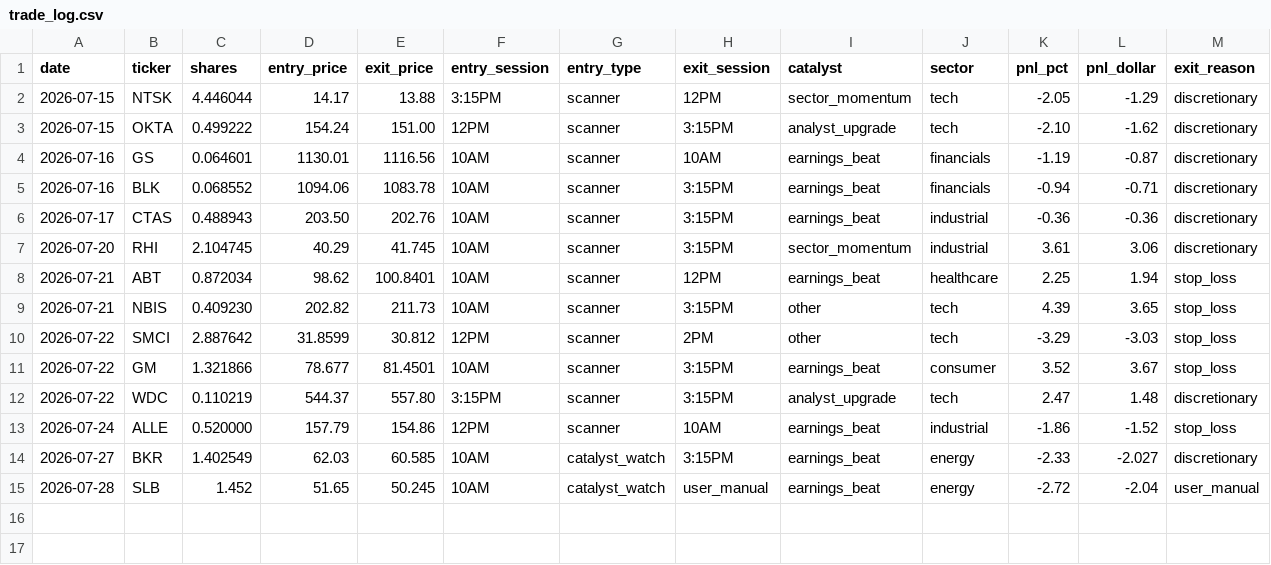
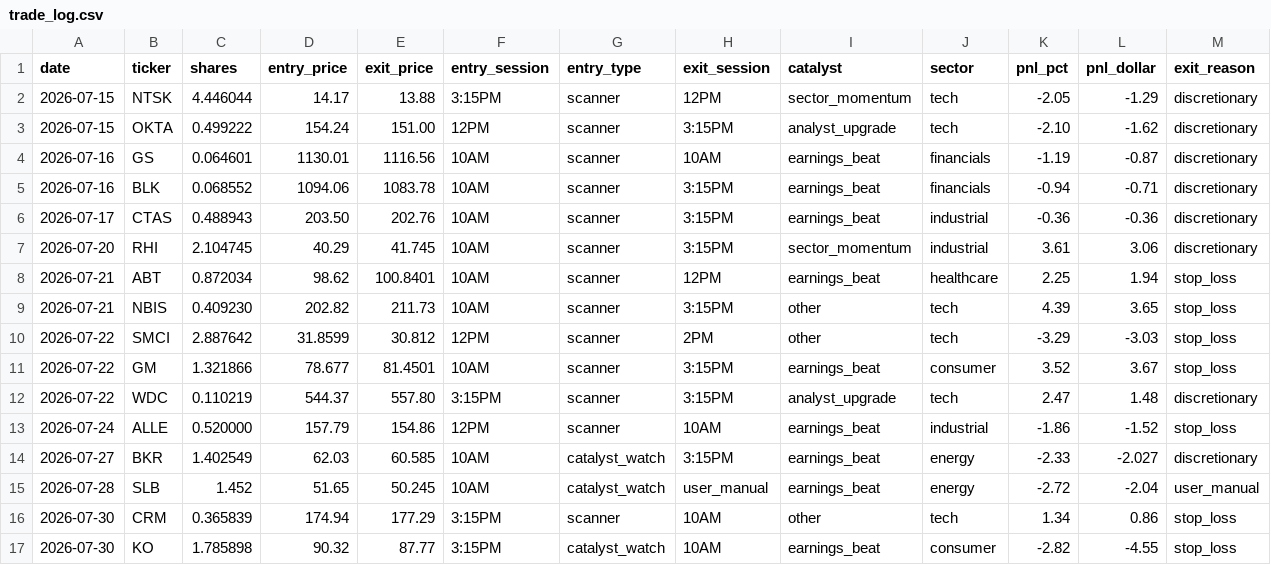
Before and after one commit to AztecNightmare365/claude-trading-tasks, a CSV file: trade_log.csv, drawn as a sheet.

```diff
--- a/trade_log.csv
+++ b/trade_log.csv
@@ -15 +15,3 @@ date,ticker,shares,entry_price,exit_price,entry_session,entry_type,exit_session,
 2026-07-28,SLB,1.452,51.65,50.245,10AM,catalyst_watch,user_manual,earnings_beat,energy,-2.72,-2.04,user_manual
+2026-07-30,CRM,0.365839,174.94,177.29,3:15PM,scanner,10AM,other,tech,1.34,0.86,stop_loss
+2026-07-30,KO,1.785898,90.32,87.77,3:15PM,catalyst_watch,10AM,earnings_beat,consumer,-2.82,-4.55,stop_loss
```
Also changed, not shown: 1 other file.
